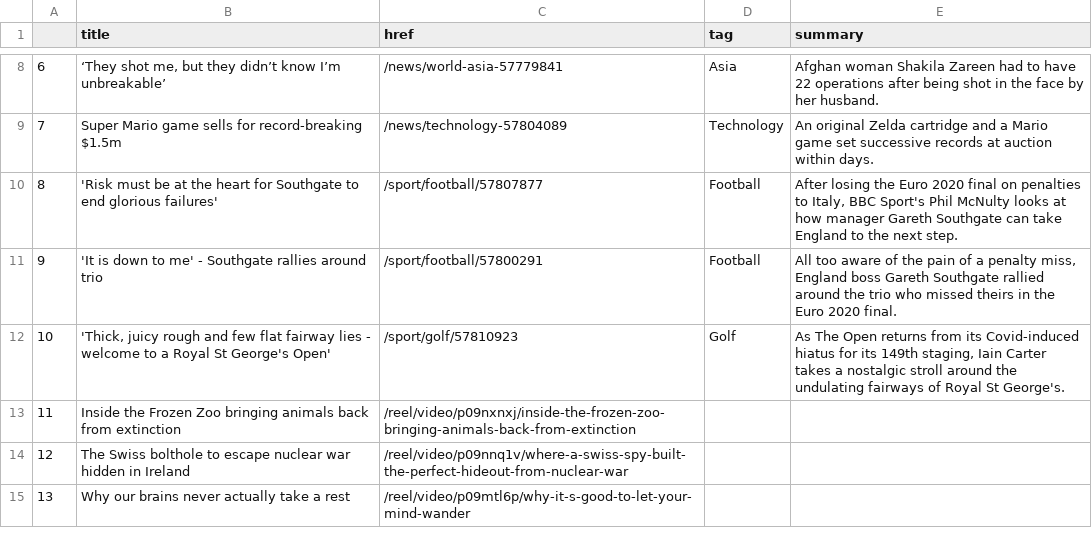
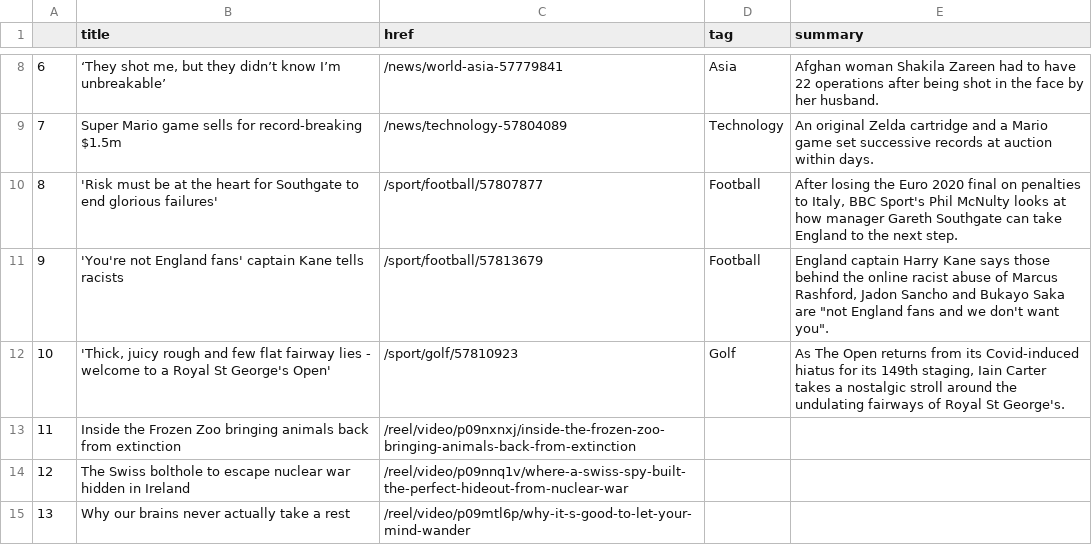
Before and after one commit to bronna/auto-scraper, a CSV file: bbc-headlines.csv, drawn as a sheet; only a part is shown, gaps mark what is left out.

```diff
--- a/bbc-headlines.csv
+++ b/bbc-headlines.csv
@@ -10,3 +10,3 @@
 8,'Risk must be at the heart for Southgate to end glorious failures',/sport/football/57807877,Football,"After losing the Euro 2020 final on penalties to Italy, BBC Sport's Phil McNulty looks at how manager Gareth Southgate can take England to the next step."
-9,'It is down to me' - Southgate rallies around trio,/sport/football/57800291,Football,"All too aware of the pain of a penalty miss, England boss Gareth Southgate rallied around the trio who missed theirs in the Euro 2020 final."
+9,'You're not England fans' captain Kane tells racists,/sport/football/57813679,Football,"England captain Harry Kane says those behind the online racist abuse of Marcus Rashford, Jadon Sancho and Bukayo Saka are ""not England fans and we don't want you""."
 10,"'Thick, juicy rough and few flat fairway lies - welcome to a Royal St George's Open'",/sport/golf/57810923,Golf,"As The Open returns from its Covid-induced hiatus for its 149th staging, Iain Carter takes a nostalgic stroll around the undulating fairways of Royal St George's."
```
